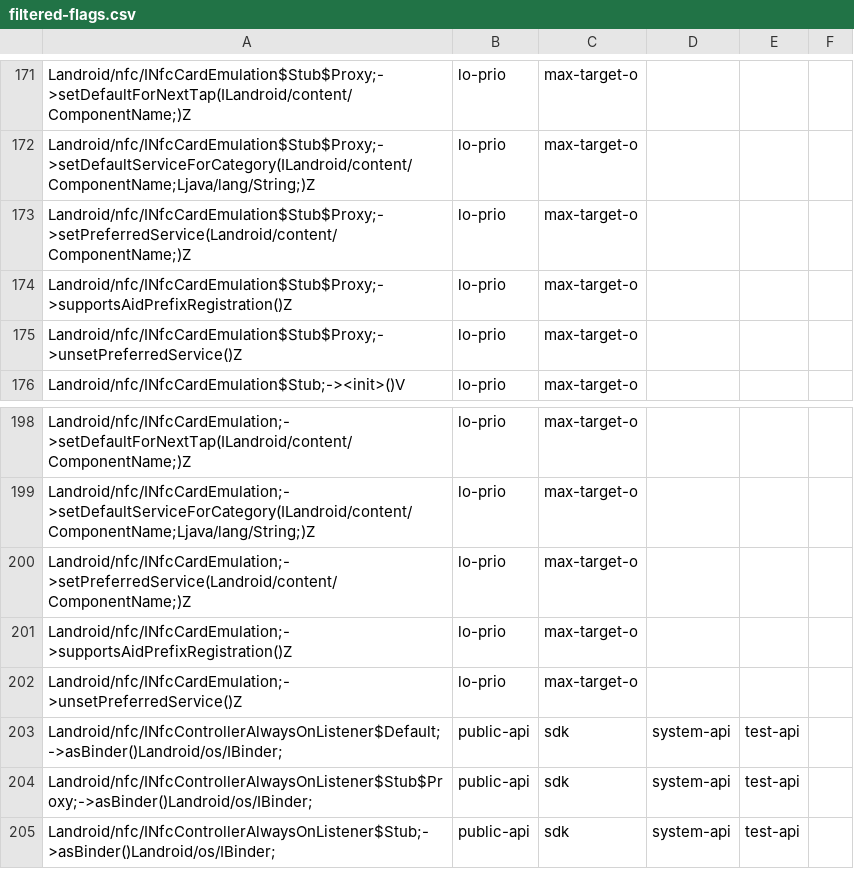
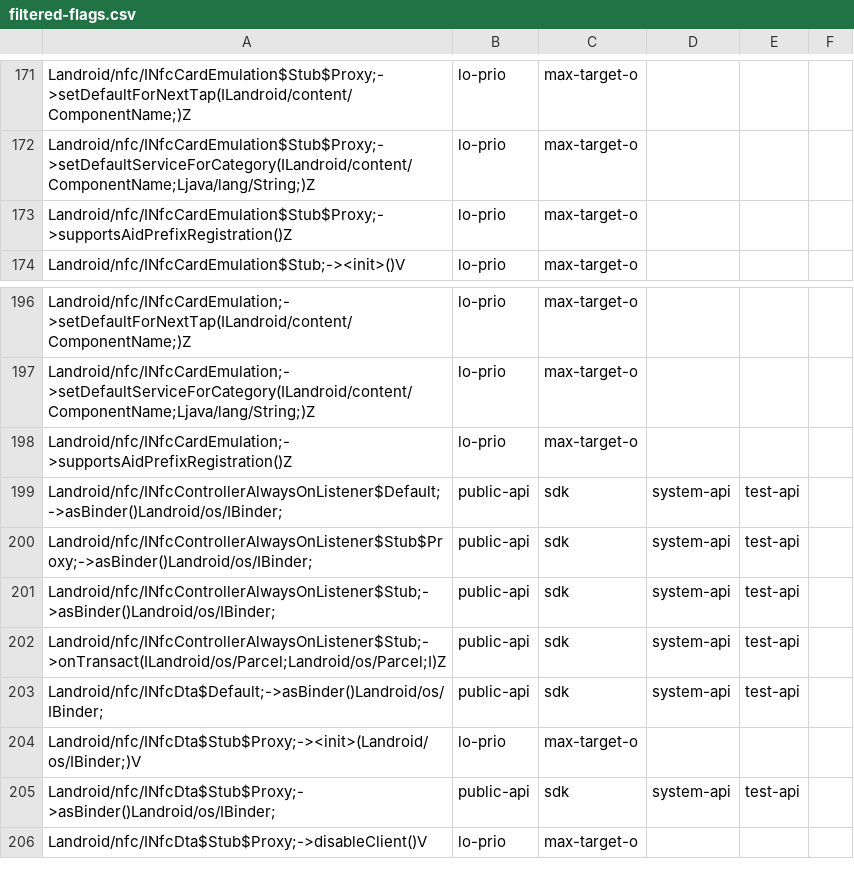
Before and after one commit to CodeLinaro-mirror/la_platform_prebuilts_module_sdk_Nfc, a CSV file: current/hiddenapi/filtered-flags.csv, drawn as a sheet; only a part is shown, gaps mark what is left out; the shorter side is filled out with more unchanged rows; the diff covers the shown part only.

```diff
--- a/current/hiddenapi/filtered-flags.csv
+++ b/current/hiddenapi/filtered-flags.csv
@@ -172,5 +172,3 @@ Landroid/nfc/INfcCardEmulation$Stub$Proxy;->setDefaultForNextTap(ILandroid/conte
 Landroid/nfc/INfcCardEmulation$Stub$Proxy;->setDefaultServiceForCategory(ILandroid/content/ComponentName;Ljava/lang/String;)Z,lo-prio,max-target-o
-Landroid/nfc/INfcCardEmulation$Stub$Proxy;->setPreferredService(Landroid/content/ComponentName;)Z,lo-prio,max-target-o
 Landroid/nfc/INfcCardEmulation$Stub$Proxy;->supportsAidPrefixRegistration()Z,lo-prio,max-target-o
-Landroid/nfc/INfcCardEmulation$Stub$Proxy;->unsetPreferredService()Z,lo-prio,max-target-o
 Landroid/nfc/INfcCardEmulation$Stub;-><init>()V,lo-prio,max-target-o
@@ -199,5 +197,3 @@ Landroid/nfc/INfcCardEmulation;->setDefaultForNextTap(ILandroid/content/Componen
 Landroid/nfc/INfcCardEmulation;->setDefaultServiceForCategory(ILandroid/content/ComponentName;Ljava/lang/String;)Z,lo-prio,max-target-o
-Landroid/nfc/INfcCardEmulation;->setPreferredService(Landroid/content/ComponentName;)Z,lo-prio,max-target-o
 Landroid/nfc/INfcCardEmulation;->supportsAidPrefixRegistration()Z,lo-prio,max-target-o
-Landroid/nfc/INfcCardEmulation;->unsetPreferredService()Z,lo-prio,max-target-o
 Landroid/nfc/INfcControllerAlwaysOnListener$Default;->asBinder()Landroid/os/IBinder;,public-api,sdk,system-api,test-api
```
Also changed, not shown: 13 added rows and 2 removed rows elsewhere in this file, current/hiddenapi/filtered-stub-flags.csv, 4 other files.
